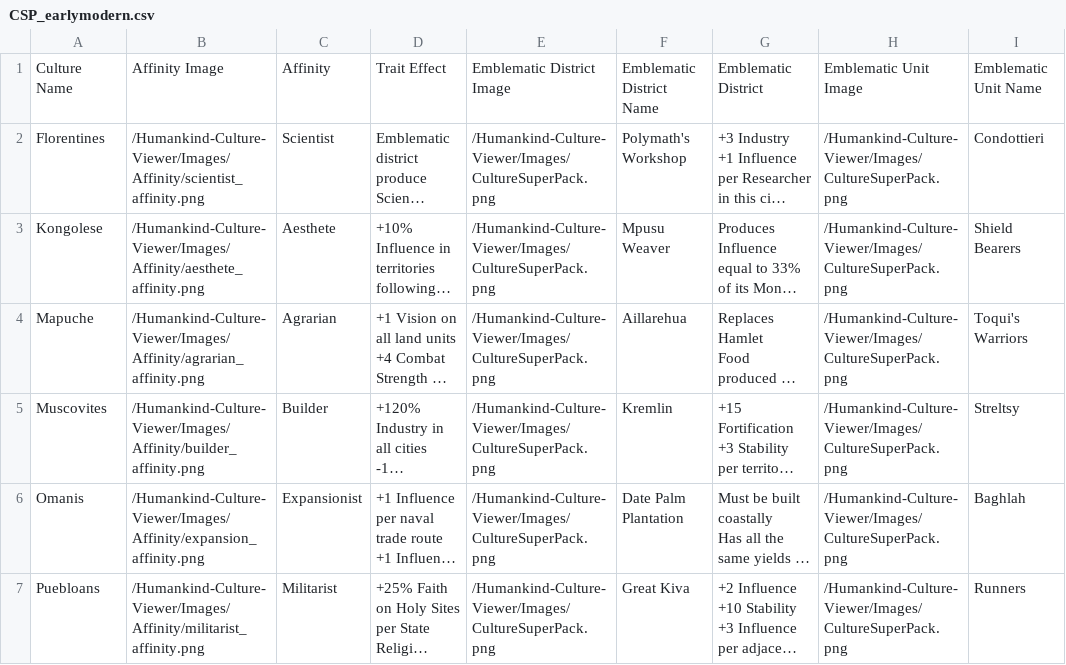
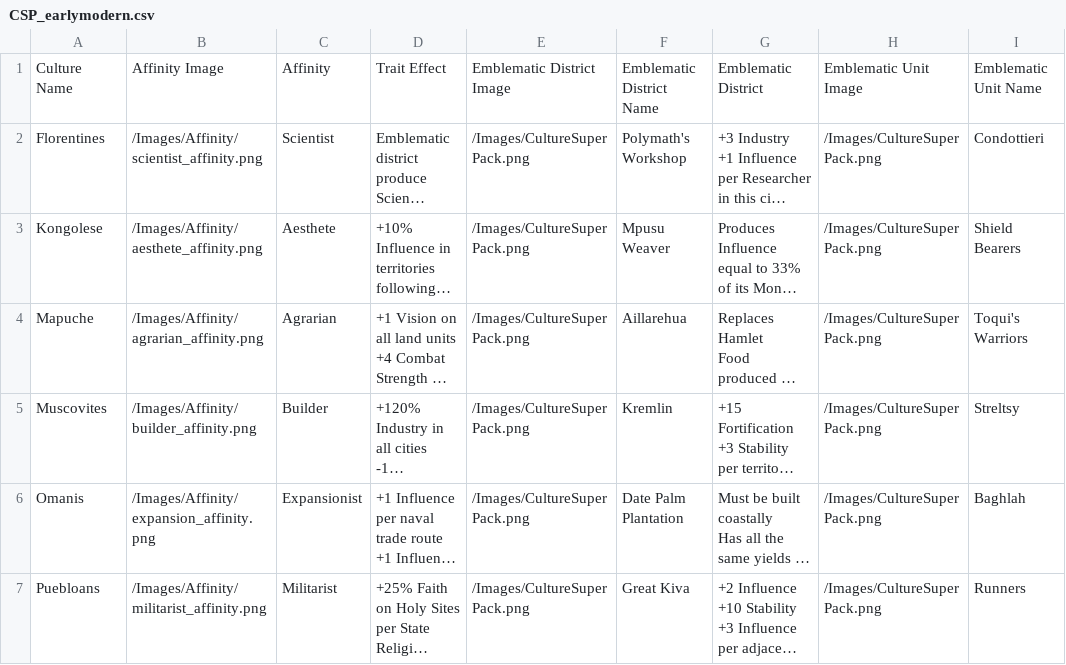
Before and after one commit to AdamJNew/Humankind-Culture-Viewer, a CSV file: Data/CultureSuperPack/CSP_earlymodern.csv, drawn as a sheet; only a part is shown; long unchanged cells end in …; the diff covers the shown part only; the diff names each change by its address in the sheet, - before the commit and + after, or states it on an @@ line.

```diff
--- a/Data/CultureSuperPack/CSP_earlymodern.csv
+++ b/Data/CultureSuperPack/CSP_earlymodern.csv
-B2: /Humankind-Culture-Viewer/Images/Affinity/scientist_affinity.png
+B2: /Images/Affinity/scientist_affinity.png
-E2:E7: /Humankind-Culture-Viewer/Images/CultureSuperPack.png
+E2:E7: /Images/CultureSuperPack.png
-H2:H7: /Humankind-Culture-Viewer/Images/CultureSuperPack.png
+H2:H7: /Images/CultureSuperPack.png
-B3: /Humankind-Culture-Viewer/Images/Affinity/aesthete_affinity.png
+B3: /Images/Affinity/aesthete_affinity.png
-B4: /Humankind-Culture-Viewer/Images/Affinity/agrarian_affinity.png
+B4: /Images/Affinity/agrarian_affinity.png
-B5: /Humankind-Culture-Viewer/Images/Affinity/builder_affinity.png
+B5: /Images/Affinity/builder_affinity.png
-B6: /Humankind-Culture-Viewer/Images/Affinity/expansion_affinity.png
+B6: /Images/Affinity/expansion_affinity.png
-B7: /Humankind-Culture-Viewer/Images/Affinity/militarist_affinity.png
+B7: /Images/Affinity/militarist_affinity.png
```
Also changed, not shown: 19 edited cells elsewhere in this file, Data/BaseGame/ancient.csv, Data/BaseGame/classical.csv, 8 other files.
